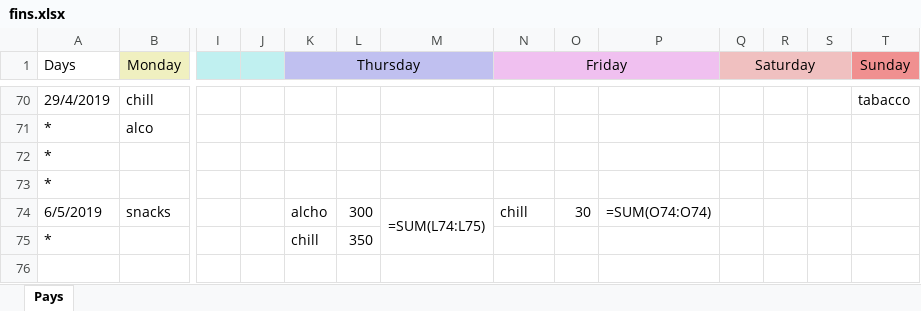
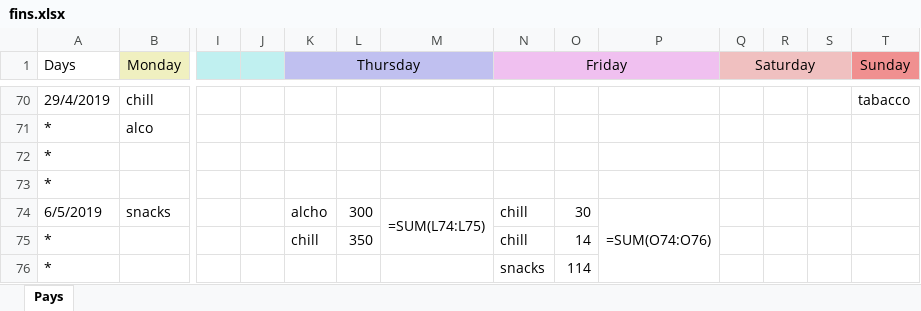
Before and after one commit to Kipparis/ohboy, an Excel workbook: fin/fins.xlsx, sheet Pays, drawn as a sheet; only a part is shown, gaps mark what is left out; values as stored, in another font and other column widths than the file's, no borders; formulas without a stored value are shown as written; rows hold the shown columns only; the diff names each change by its address in the sheet, - before the commit and + after, or states it on an @@ line.

Commit message:
10/05

```diff
--- a/fin/fins.xlsx (sheet Pays)
+++ b/fin/fins.xlsx (sheet Pays)
-P74: =SUM(O74:O74)
+P74: =SUM(O74:O76)
+P74:P76 merged
-N75 (Friday): (empty)
+N75 (Friday): chill
-O75: (empty)
+O75: 14
+row 76: * |  |  |  |  |  |  | snacks | 114
```
